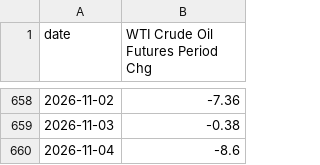
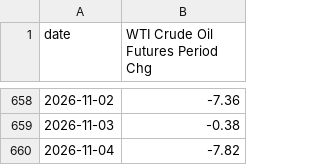
Before and after one commit to mikesimonsen/econ-data, a CSV file: sheets_data_calcs/period/oil.csv, drawn as a sheet; only a part is shown, gaps mark what is left out.

Commit message:
data: update sheets export 2026-11-04

```diff
--- a/sheets_data_calcs/period/oil.csv
+++ b/sheets_data_calcs/period/oil.csv
@@ -659,2 +659,2 @@ date,WTI Crude Oil Futures Period Chg
 2026-11-03,-0.38
-2026-11-04,-8.6
+2026-11-04,-7.82
```
Also changed, not shown: sheets_data/oil.csv, sheets_data/sp500.csv, 5 other files.
